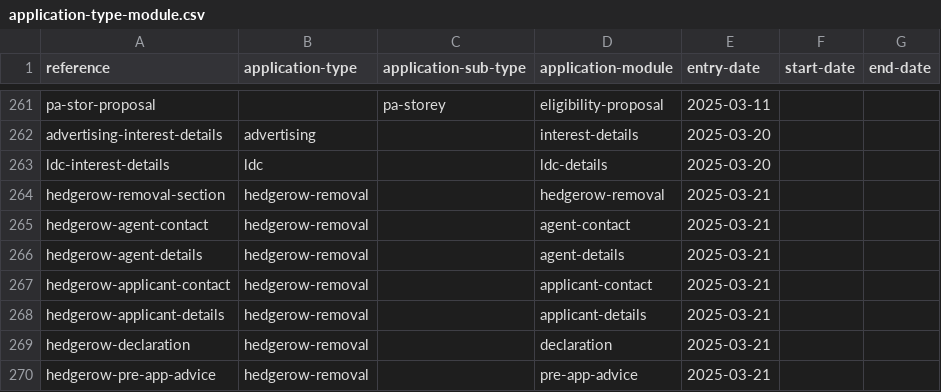
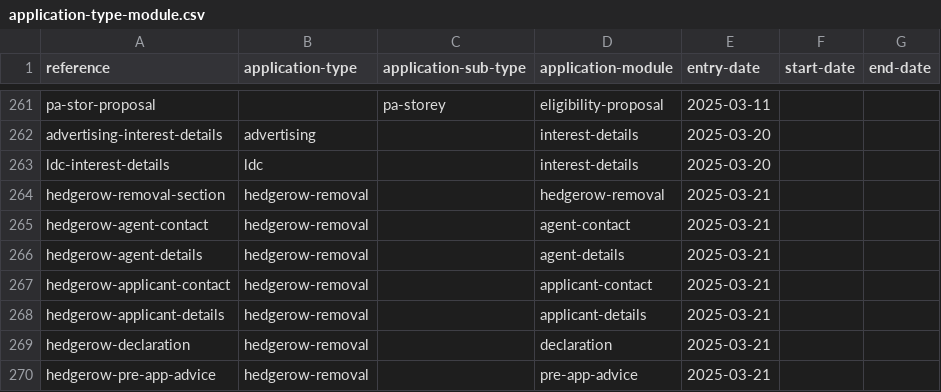
Before and after one commit to digital-land/planning-application-data-specification, a CSV file: data/application-type-module.csv, drawn as a sheet; only a part is shown, gaps mark what is left out.

```diff
--- a/data/application-type-module.csv
+++ b/data/application-type-module.csv
@@ -262,3 +262,3 @@ pa-stor-proposal,,pa-storey,eligibility-proposal,2025-03-11,,
 advertising-interest-details,advertising,,interest-details,2025-03-20,,
-ldc-interest-details,ldc,,ldc-details,2025-03-20,,
+ldc-interest-details,ldc,,interest-details,2025-03-20,,
 hedgerow-removal-section,hedgerow-removal,,hedgerow-removal,2025-03-21,,
```
Also changed, not shown: 2 other files.
